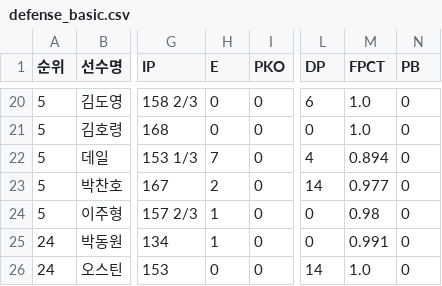
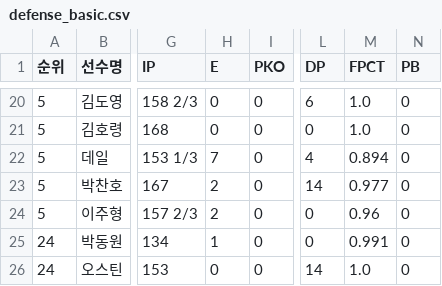
Before and after one commit to yruserious/kbo-fangraphs, a CSV file: data_raw/2026_kbo_official/defense_basic.csv, drawn as a sheet; only a part is shown, gaps mark what is left out; the diff names each change by its address in the sheet, - before the commit and + after, or states it on an @@ line.

```diff
--- a/data_raw/2026_kbo_official/defense_basic.csv
+++ b/data_raw/2026_kbo_official/defense_basic.csv
-H24 (E): 1
+H24 (E): 2
-M24 (FPCT): 0.98
+M24 (FPCT): 0.96
```
Also changed, not shown: data_raw/2026_kbo_official/hitter_basic1.csv, data_raw/2026_kbo_official/hitter_basic2.csv, 2 other files.
